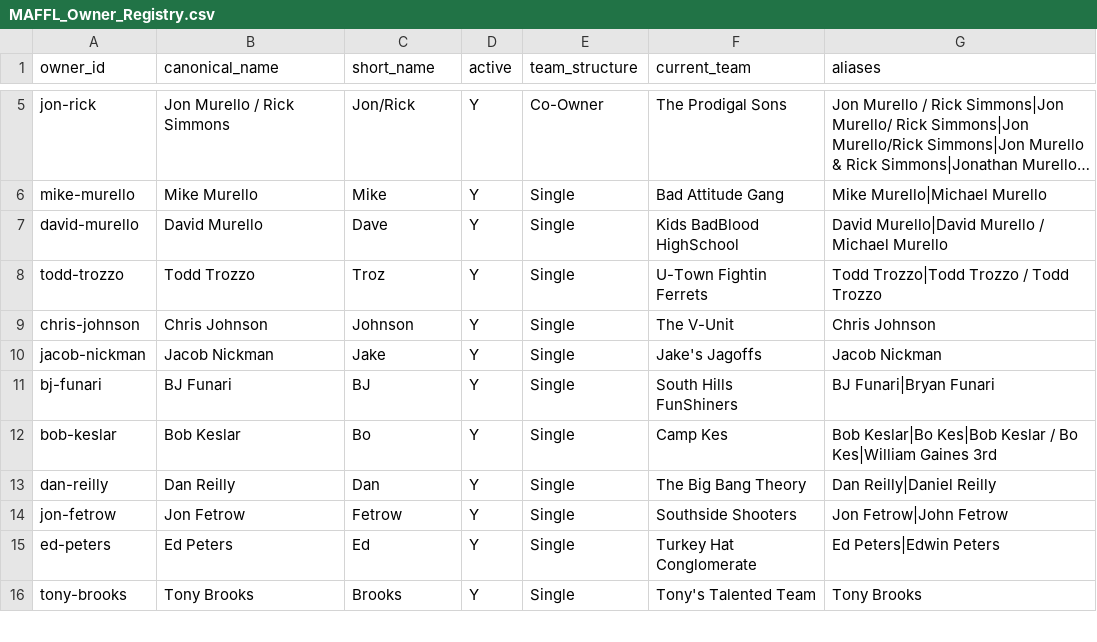
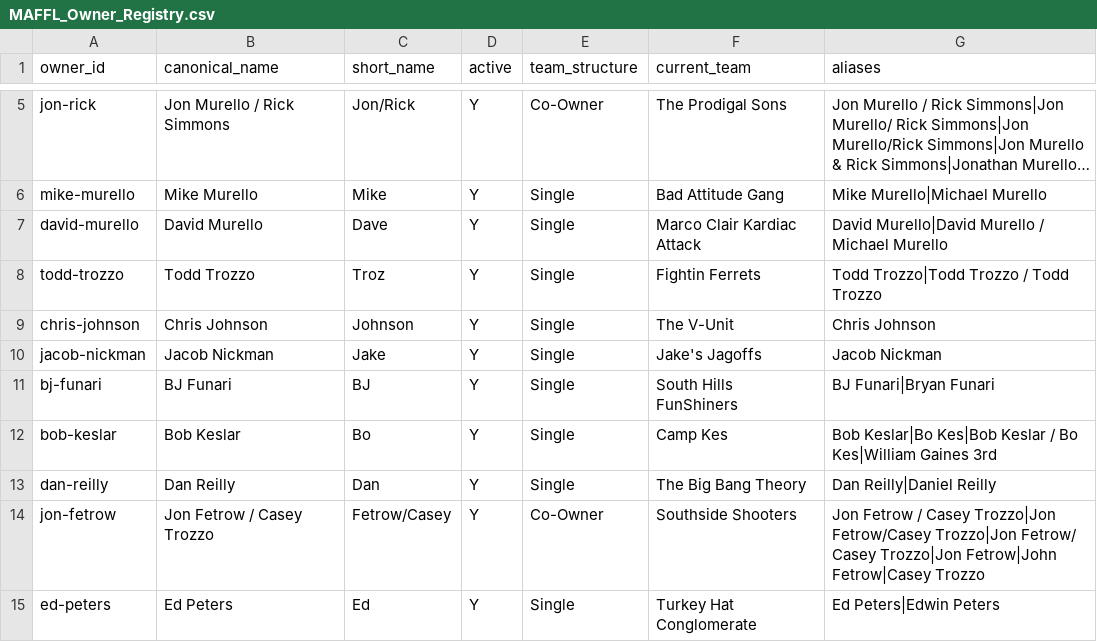
Before and after one commit to maffl-commish/maffl, a CSV file: data/MAFFL_Owner_Registry.csv, drawn as a sheet; only a part is shown, gaps mark what is left out; the shorter side is filled out with more unchanged rows; long unchanged cells end in …; the diff names each change by its address in the sheet, - before the commit and + after, or states it on an @@ line.

```diff
--- a/data/MAFFL_Owner_Registry.csv
+++ b/data/MAFFL_Owner_Registry.csv
-F7 (current_team): Kids BadBlood HighSchool
+F7 (current_team): Marco Clair Kardiac Attack
-F8 (current_team): U-Town Fightin Ferrets
+F8 (current_team): Fightin Ferrets
-B14 (canonical_name): Jon Fetrow
+B14 (canonical_name): Jon Fetrow / Casey Trozzo
-C14 (short_name): Fetrow
+C14 (short_name): Fetrow/Casey
-E14 (team_structure): Single
+E14 (team_structure): Co-Owner
-G14 (aliases): Jon Fetrow|John Fetrow
+G14 (aliases): Jon Fetrow / Casey Trozzo|Jon Fetrow/Casey Trozzo|Jon Fetrow/ Casey Trozzo|Jon Fetrow|John Fetrow|Casey Trozzo
```
Also changed, not shown: data/MAFFL_Team_History.csv.
